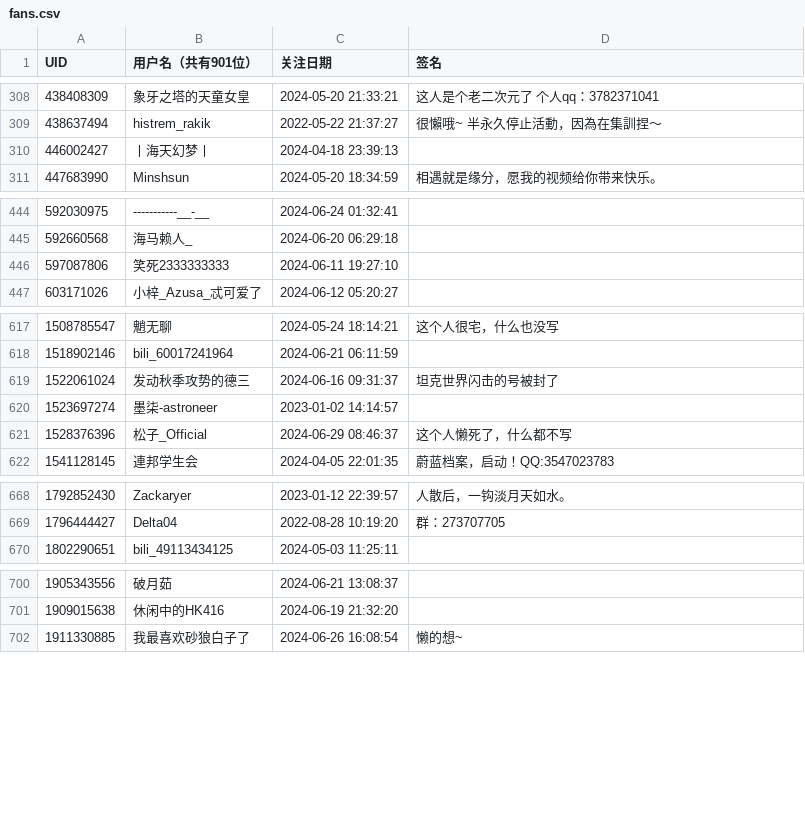
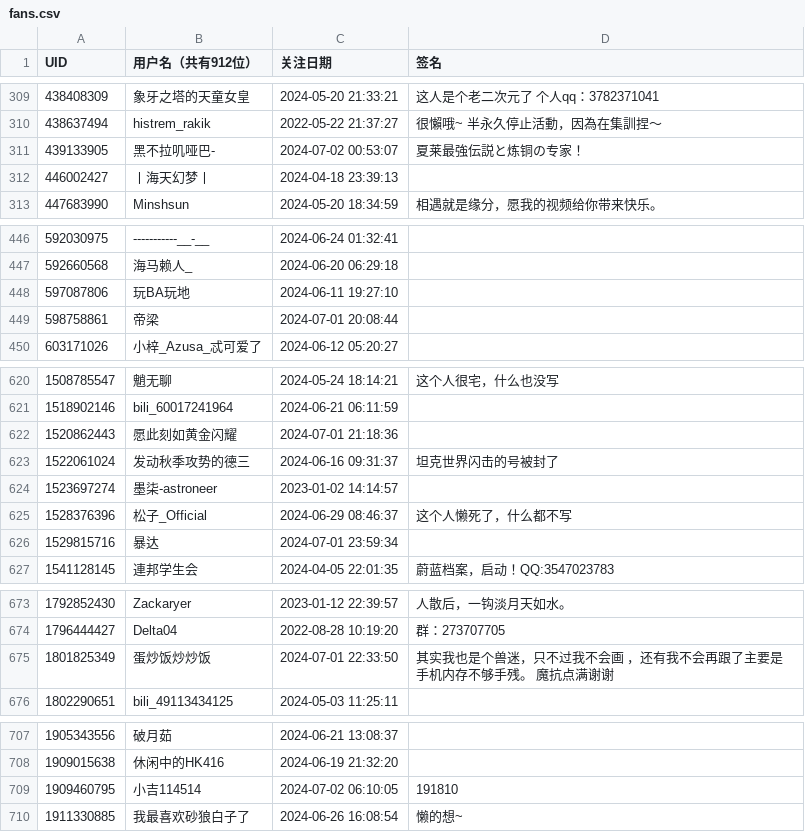
Before and after one commit to felixsana/bili_fans, a CSV file: fans.csv, drawn as a sheet; only a part is shown, gaps mark what is left out; the diff covers the shown part only.

```diff
--- a/fans.csv
+++ b/fans.csv
@@ -1 +1 @@
-UID,用户名（共有901位）,关注日期,签名
+UID,用户名（共有912位）,关注日期,签名
@@ -309,2 +310,3 @@ UID,用户名（共有901位）,关注日期,签名
 438637494,histrem_rakik,2022-05-22 21:37:27,很懶哦~ 半永久停止活動，因為在集訓捏～
+439133905,黑不拉叽哑巴-,2024-07-02 00:53:07,夏莱最強伝説と炼铜の专家！
 446002427,丨海天幻梦丨,2024-04-18 23:39:13,
@@ -445,3 +447,4 @@ UID,用户名（共有901位）,关注日期,签名
 592660568,海马赖人_,2024-06-20 06:29:18,
-597087806,笑死2333333333,2024-06-11 19:27:10,
+597087806,玩BA玩地,2024-06-11 19:27:10,
+598758861,帝梁,2024-07-01 20:08:44,
 603171026,小梓_Azusa_忒可爱了,2024-06-12 05:20:27,
@@ -618,2 +621,3 @@ UID,用户名（共有901位）,关注日期,签名
 1518902146,bili_60017241964,2024-06-21 06:11:59,
+1520862443,愿此刻如黄金闪耀,2024-07-01 21:18:36,
 1522061024,发动秋季攻势的德三,2024-06-16 09:31:37,坦克世界闪击的号被封了
@@ -621,2 +625,3 @@ UID,用户名（共有901位）,关注日期,签名
 1528376396,松子_Official,2024-06-29 08:46:37,这个人懒死了，什么都不写
+1529815716,暴达,2024-07-01 23:59:34,
 1541128145,連邦学生会,2024-04-05 22:01:35,蔚蓝档案，启动！QQ:3547023783
@@ -669,2 +674,3 @@ UID,用户名（共有901位）,关注日期,签名
 1796444427,Delta04,2022-08-28 10:19:20,群：273707705
+1801825349,蛋炒饭炒炒饭,2024-07-01 22:33:50,其实我也是个兽迷，只不过我不会画 ，还有我不会再跟了主要是手机内存不够手残。 魔抗点满谢谢
 1802290651,bili_49113434125,2024-05-03 11:25:11,
@@ -701,2 +708,3 @@ UID,用户名（共有901位）,关注日期,签名
 1909015638,休闲中的HK416,2024-06-19 21:32:20,
+1909460795,小吉114514,2024-07-02 06:10:05,191810
 1911330885,我最喜欢砂狼白子了,2024-06-26 16:08:54,懒的想~
```
Also changed, not shown: 5 added rows and 2 edited cells elsewhere in this file.
